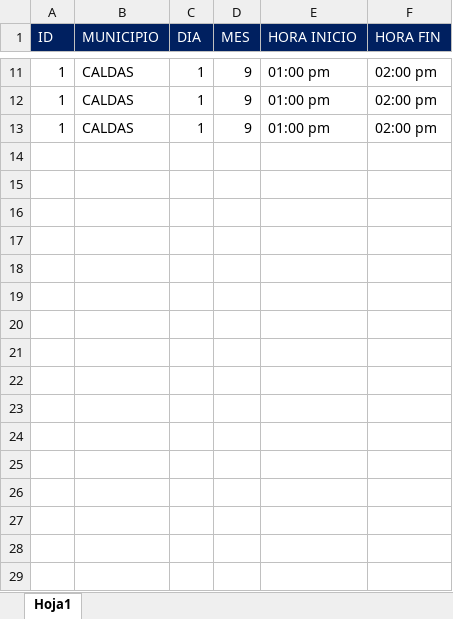
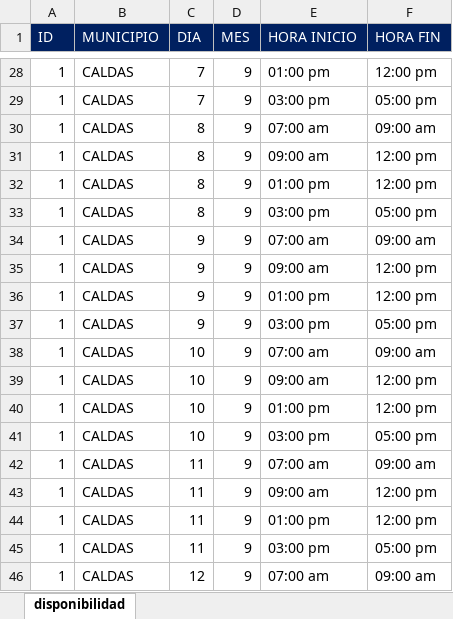
Before and after one commit to Liceth35/eyc, an Excel workbook: files/plantilla disponibilidad EYC.xlsx, sheet disponibilidad, drawn as a sheet; only a part is shown, gaps mark what is left out; values as stored, in another font and other column widths than the file's, no borders; addresses are those after the commit; the diff covers the shown part only; the diff names each change by its address in the sheet, - before the commit and + after, or states it on an @@ line.

```diff
--- a/files/plantilla disponibilidad EYC.xlsx (sheet disponibilidad)
+++ b/files/plantilla disponibilidad EYC.xlsx (sheet disponibilidad)
-sheet tab: Hoja1
+sheet tab: disponibilidad
-C28 (DIA): 1
+C28 (DIA): 7
-F28 (HORA FIN): 02:00 pm
+F28 (HORA FIN): 12:00 pm
+row 29: 1 | CALDAS | 7 | 9 | 03:00 pm | 05:00 pm
+row 30: 1 | CALDAS | 8 | 9 | 07:00 am | 09:00 am
+row 31: 1 | CALDAS | 8 | 9 | 09:00 am | 12:00 pm
-C32 (DIA): 1
+C32 (DIA): 8
-F32 (HORA FIN): 02:00 pm
+F32 (HORA FIN): 12:00 pm
+row 33: 1 | CALDAS | 8 | 9 | 03:00 pm | 05:00 pm
+row 34: 1 | CALDAS | 9 | 9 | 07:00 am | 09:00 am
+row 35: 1 | CALDAS | 9 | 9 | 09:00 am | 12:00 pm
-C36 (DIA): 1
+C36 (DIA): 9
-F36 (HORA FIN): 02:00 pm
+F36 (HORA FIN): 12:00 pm
+row 37: 1 | CALDAS | 9 | 9 | 03:00 pm | 05:00 pm
+row 38: 1 | CALDAS | 10 | 9 | 07:00 am | 09:00 am
+row 39: 1 | CALDAS | 10 | 9 | 09:00 am | 12:00 pm
+row 40: 1 | CALDAS | 10 | 9 | 01:00 pm | 12:00 pm
+row 41: 1 | CALDAS | 10 | 9 | 03:00 pm | 05:00 pm
+row 42: 1 | CALDAS | 11 | 9 | 07:00 am | 09:00 am
+row 43: 1 | CALDAS | 11 | 9 | 09:00 am | 12:00 pm
+row 44: 1 | CALDAS | 11 | 9 | 01:00 pm | 12:00 pm
+row 45: 1 | CALDAS | 11 | 9 | 03:00 pm | 05:00 pm
+row 46: 1 | CALDAS | 12 | 9 | 07:00 am | 09:00 am
```
Also changed, not shown: 212 added rows and 17 edited cells elsewhere in this sheet.
